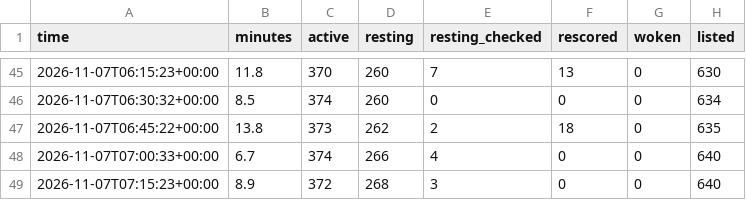
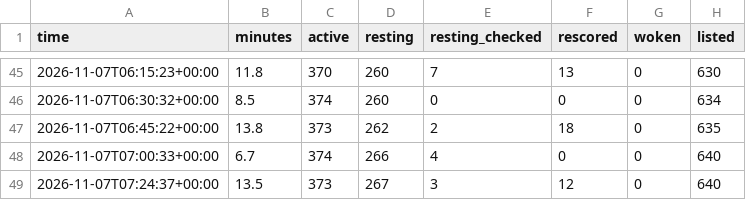
Before and after one commit to tradingzoo/token-watch, a CSV file: data/runs.csv, drawn as a sheet; only a part is shown, gaps mark what is left out; removed rows and columns are numbered as before the commit, all else as after; the diff names each change by its address in the sheet, - before the commit and + after, or states it on an @@ line.

```diff
--- a/data/runs.csv
+++ b/data/runs.csv
-row 49: 2026-11-07T07:15:23+00:00 | 8.9 | 372 | 268 | 3 | 0 | 0 | 640
+row 49: 2026-11-07T07:24:37+00:00 | 13.5 | 373 | 267 | 3 | 12 | 0 | 640
```
Also changed, not shown: 18 other files.
